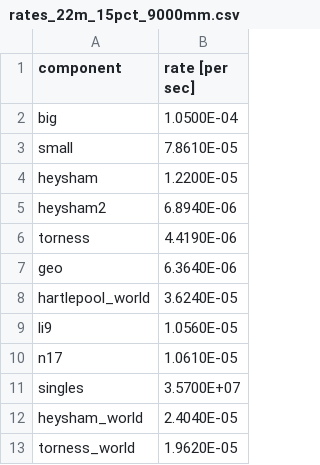
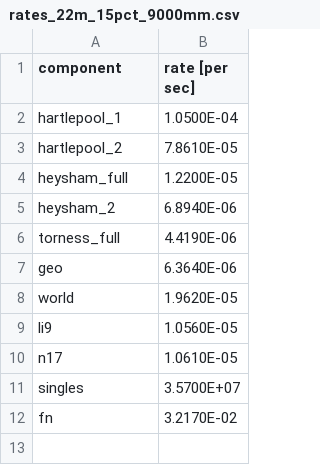
Before and after one commit to stw4198/learn, a CSV file: rates_22m_15pct_9000mm.csv, drawn as a sheet.

```diff
--- a/rates_22m_15pct_9000mm.csv
+++ b/rates_22m_15pct_9000mm.csv
@@ -1,9 +1,9 @@
 component,rate [per sec]
-big,1.0500E-04
-small,7.8610E-05
-heysham,1.2200E-05
-heysham2,6.8940E-06
-torness,4.4190E-06
+hartlepool_1,1.0500E-04
+hartlepool_2,7.8610E-05
+heysham_full,1.2200E-05
+heysham_2,6.8940E-06
+torness_full,4.4190E-06
 geo,6.3640E-06
-hartlepool_world,3.6240E-05
+world,1.9620E-05
 li9,1.0560E-05
@@ -11,3 +11,2 @@ n17,1.0610E-05
 singles,3.5700E+07
-heysham_world,2.4040E-05
-torness_world,1.9620E-05
+fn,3.2170E-02
```
Also changed, not shown: rates_16m_15pct_5700mm.csv, 4 other files.
